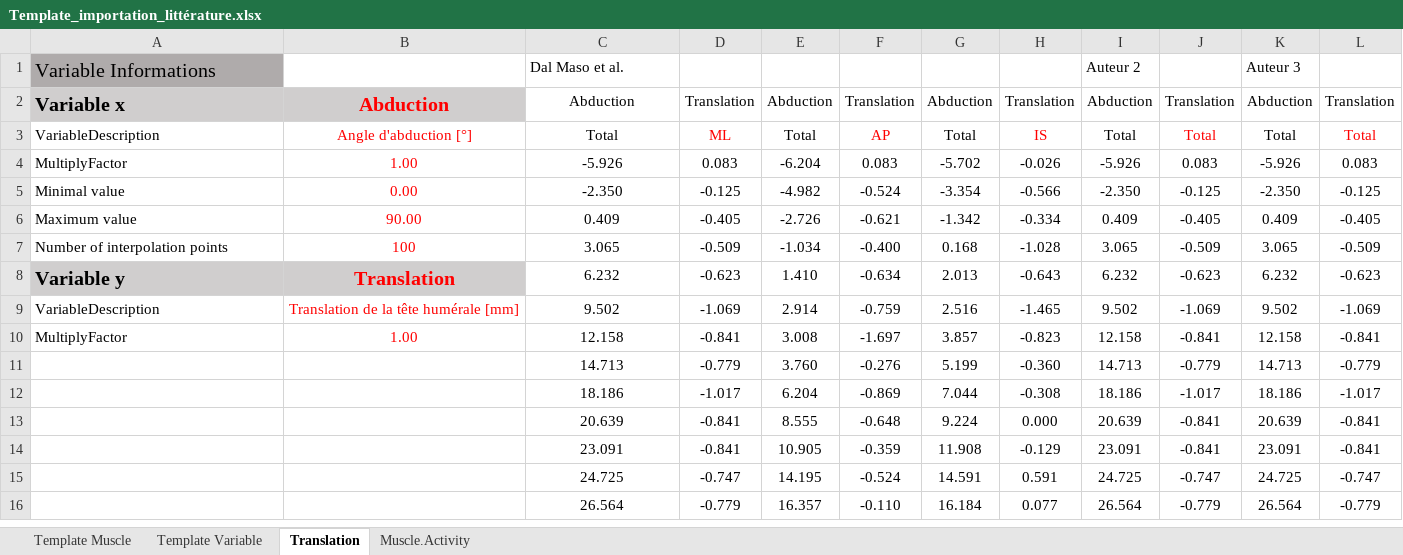
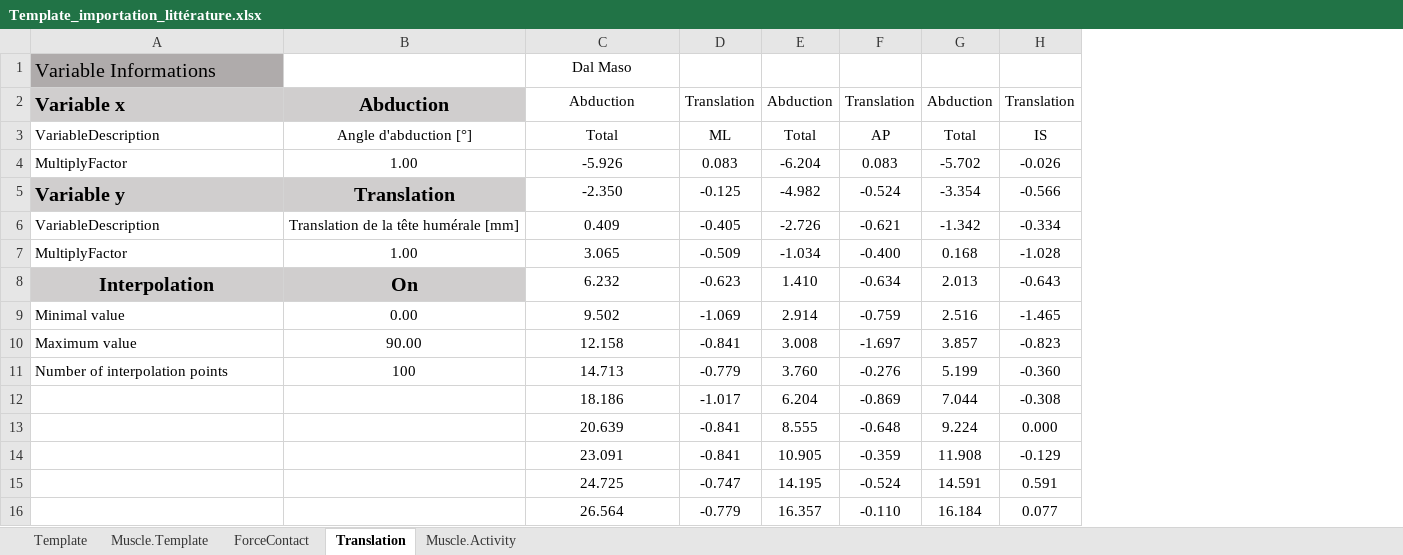
Before and after one commit to dansoyeux/Anybody_Package, an Excel workbook: Template/Template_importation_littérature.xlsx, sheet Translation, drawn as a sheet; only a part is shown; values as stored, in another font and other column widths than the file's, no borders; the diff names each change by its address in the sheet, - before the commit and + after, or states it on an @@ line.

Commit message:
working template to charge litterature
intégrer dans le script principal et check que les valeurs obtenues sont bonnes, cleanup code et test erreurs

```diff
--- a/Template/Template_importation_littérature.xlsx (sheet Translation)
+++ b/Template/Template_importation_littérature.xlsx (sheet Translation)
-sheet tab: Template Muscle
+sheet tab: Muscle.Template
-sheet tab: Template Variable
+sheet tab: Template
+sheet tab: ForceContact
@@ sheet tab order changed: Template | Muscle.Template | ForceContact | Translation | Muscle.Activity @@
-column I, rows 1-16: Auteur 2 | Abduction | Total | -5.926 | -2.350 | 0.409 | 3.065 | 6.232 | 9.502 | 12.158 | 14.713 | 18.186 | 20.639 | 23.091 | 24.725 | 26.564
-column J, rows 2-16: Translation | Total | 0.083 | -0.125 | -0.405 | -0.509 | -0.623 | -1.069 | -0.841 | -0.779 | -1.017 | -0.841 | -0.841 | -0.747 | -0.779
-column K, rows 1-16: Auteur 3 | Abduction | Total | -5.926 | -2.350 | 0.409 | 3.065 | 6.232 | 9.502 | 12.158 | 14.713 | 18.186 | 20.639 | 23.091 | 24.725 | 26.564
-column L, rows 2-16: Translation | Total | 0.083 | -0.125 | -0.405 | -0.509 | -0.623 | -1.069 | -0.841 | -0.779 | -1.017 | -0.841 | -0.841 | -0.747 | -0.779
-C1: Dal Maso et al.
+C1: Dal Maso
-C1 alignment: left
+C1 alignment: center
-B2:B10 text colour: #FF0000
+B2:B10 text colour: black
-D3 text colour: #FF0000
+D3 text colour: black
-F3 text colour: #FF0000
+F3 text colour: black
-H3 text colour: #FF0000
+H3 text colour: black
-A5: Minimal value
+A5: Variable y
@@ A5:B5 fill: none → #D0CECE, bold: off → on, text size: larger @@
-B5: 0.00
+B5: Translation
-A6: Maximum value
+A6: VariableDescription
-B6: 90.00
+B6: Translation de la tête humérale [mm]
-A7: Number of interpolation points
+A7: MultiplyFactor
-B7: 100
+B7: 1.00
-A8: Variable y
+A8: Interpolation
-A8 alignment: left
+A8 alignment: center
-B8: Translation
+B8: On
-A9: VariableDescription
+A9: Minimal value
-B9: Translation de la tête humérale [mm]
+B9: 0.00
-A10: MultiplyFactor
+A10: Maximum value
-B10: 1.00
+B10: 90.00
-A11: (empty)
+A11: Number of interpolation points
-B11: (empty)
+B11: 100
```
Also changed, not shown: sheet Muscle.Template, sheet Template, sheet Muscle.Activity, 3 other files.
